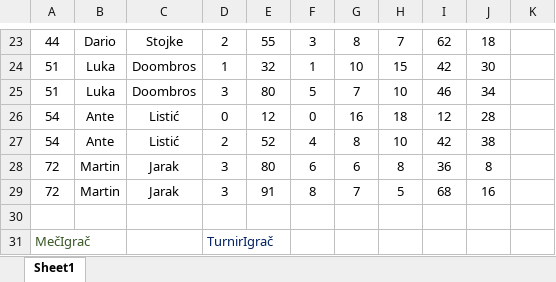
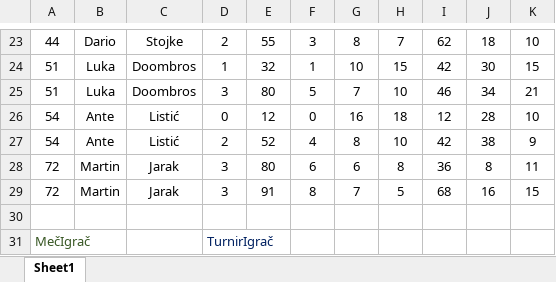
Before and after one commit to mjospovich/Grand-Slam-database, an Excel workbook: cro/Grand_slam_table_norm.xlsx, sheet Sheet1, drawn as a sheet; only a part is shown, gaps mark what is left out; values as stored, in another font and other column widths than the file's, no borders; the diff covers the shown part only; the diff names each change by its address in the sheet, - before the commit and + after, or states it on an @@ line.

```diff
--- a/cro/Grand_slam_table_norm.xlsx (sheet Sheet1)
+++ b/cro/Grand_slam_table_norm.xlsx (sheet Sheet1)
-K23: (empty)
+K23: 10
-K24: (empty)
+K24: 15
-K25: (empty)
+K25: 21
-K26: (empty)
+K26: 10
-K27: (empty)
+K27: 9
-K28: (empty)
+K28: 11
-K29: (empty)
+K29: 15
```
Also changed, not shown: 33 edited cells and cell formats elsewhere in this sheet.
